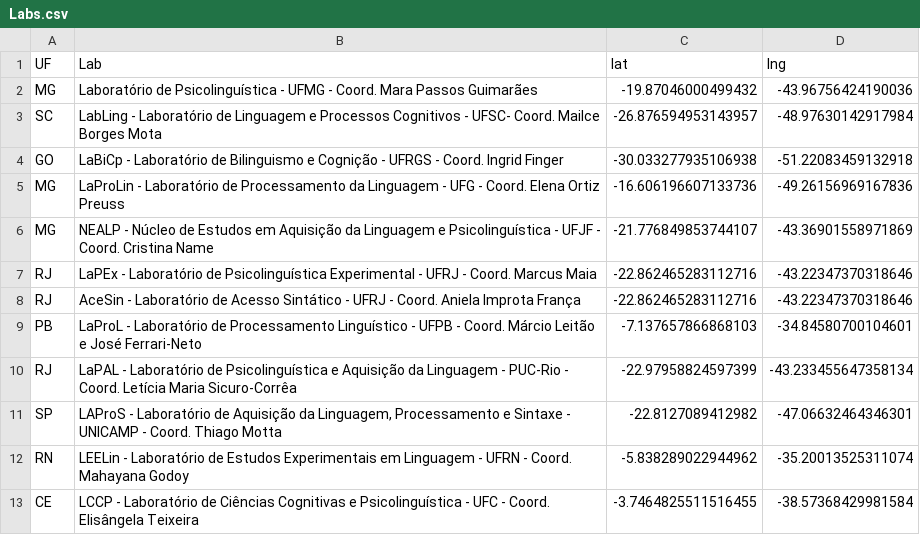
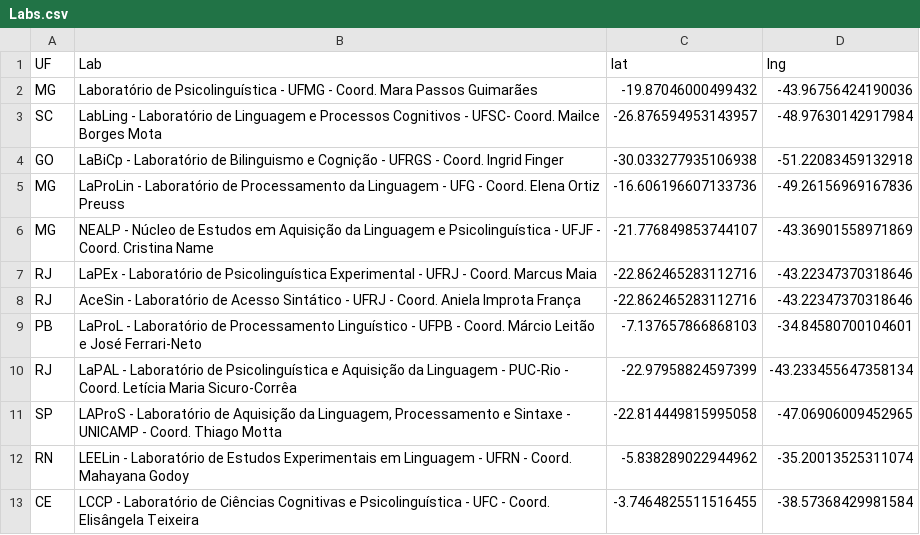
Before and after one commit to igordeo-costa/labsdobrasil, a CSV file: Labs.csv, drawn as a sheet.

Commit message:
fix coordenadas do LAPROS

```diff
--- a/Labs.csv
+++ b/Labs.csv
@@ -10,3 +10,3 @@ PB,LaProL - Laboratório de Processamento Linguístico - UFPB - Coord. Márcio L
 RJ,LaPAL - Laboratório de Psicolinguística e Aquisição da Linguagem - PUC-Rio - Coord. Letícia Maria Sicuro-Corrêa,-22.97958824597399,-43.233455647358134
-SP,"LAProS - Laboratório de Aquisição da Linguagem, Processamento e Sintaxe - UNICAMP - Coord. Thiago Motta",-22.8127089412982,-47.06632464346301
+SP,"LAProS - Laboratório de Aquisição da Linguagem, Processamento e Sintaxe - UNICAMP - Coord. Thiago Motta",-22.814449815995058,-47.06906009452965
 RN,LEELin - Laboratório de Estudos Experimentais em Linguagem - UFRN - Coord. Mahayana Godoy,-5.838289022944962,-35.20013525311074
```
